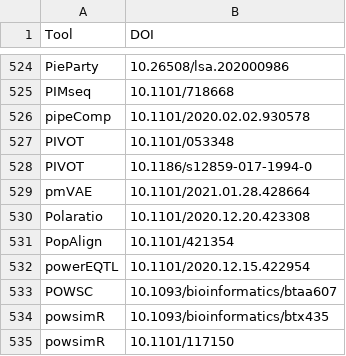
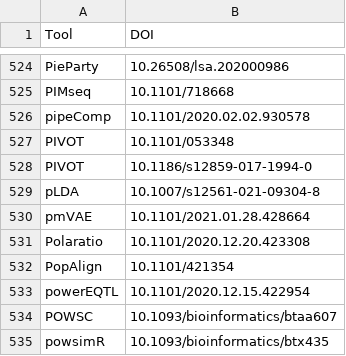
Before and after one commit to scRNA-tools/scRNA-tools, a TSV file: database/doi-idx.tsv, drawn as a sheet; only a part is shown, gaps mark what is left out; the shorter side is filled out with more unchanged rows; the diff names each change by its address in the sheet, - before the commit and + after, or states it on an @@ line.

```diff
--- a/database/doi-idx.tsv
+++ b/database/doi-idx.tsv
+row 529: pLDA | 10.1007/s12561-021-09304-8
```
Also changed, not shown: database/categories-idx.tsv, database/ignored.tsv, 3 other files.
